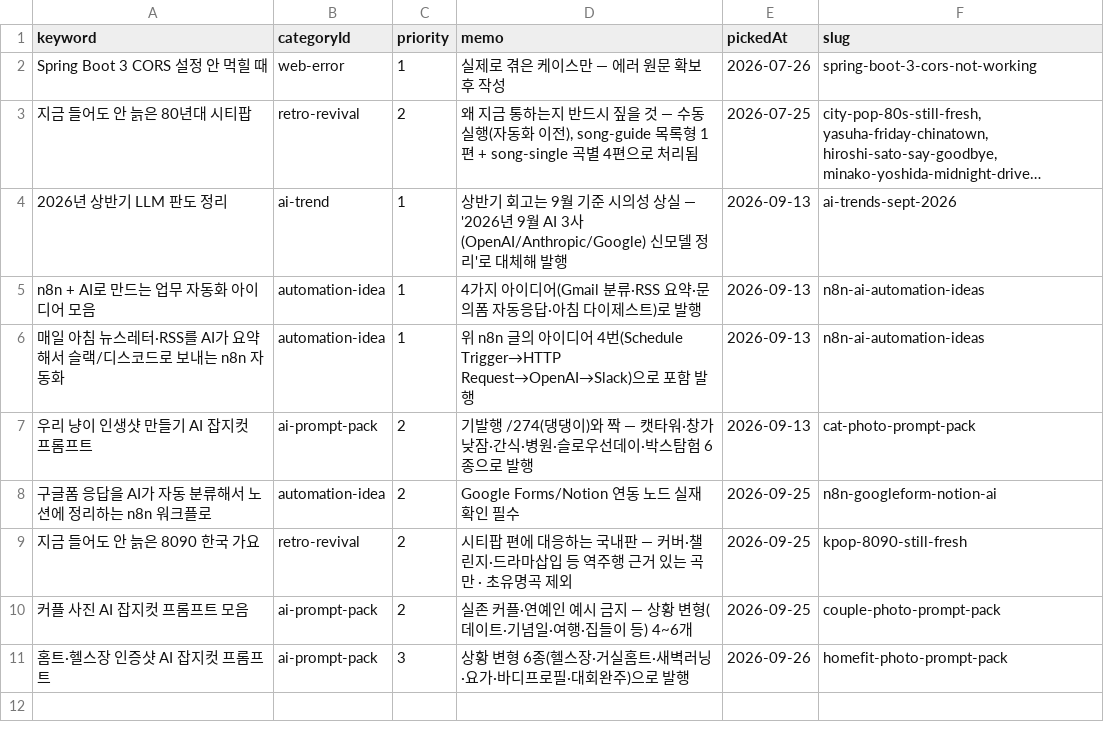
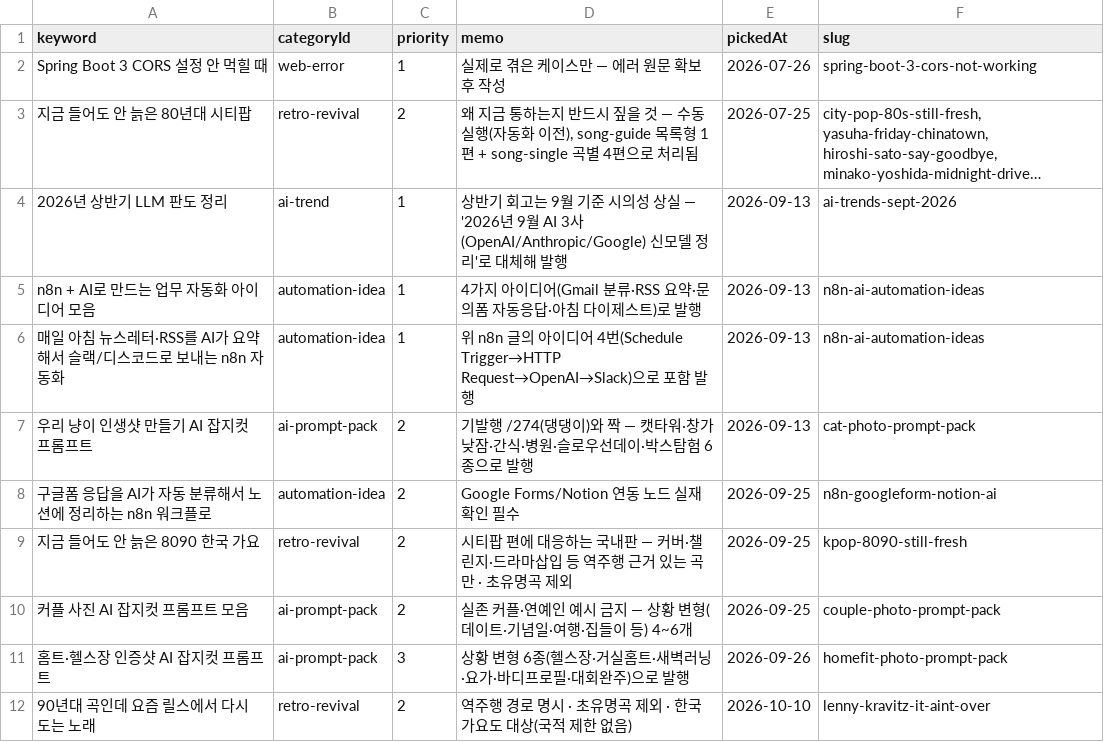
Before and after one commit to sgustjd2/aztomz, a CSV file: backend/blog/keywords.done.csv, drawn as a sheet; long unchanged cells end in …; the diff names each change by its address in the sheet, - before the commit and + after, or states it on an @@ line.

```diff
--- a/backend/blog/keywords.done.csv
+++ b/backend/blog/keywords.done.csv
+row 12: 90년대 곡인데 요즘 릴스에서 다시 도는 노래 | retro-revival | 2 | 역주행 경로 명시 · 초유명곡 제외 · 한국 가요도 대상(국적 제한 없음) | 2026-10-10 | lenny-kravitz-it-aint-over
```
Also changed, not shown: backend/blog/keywords.csv, 6 other files.
